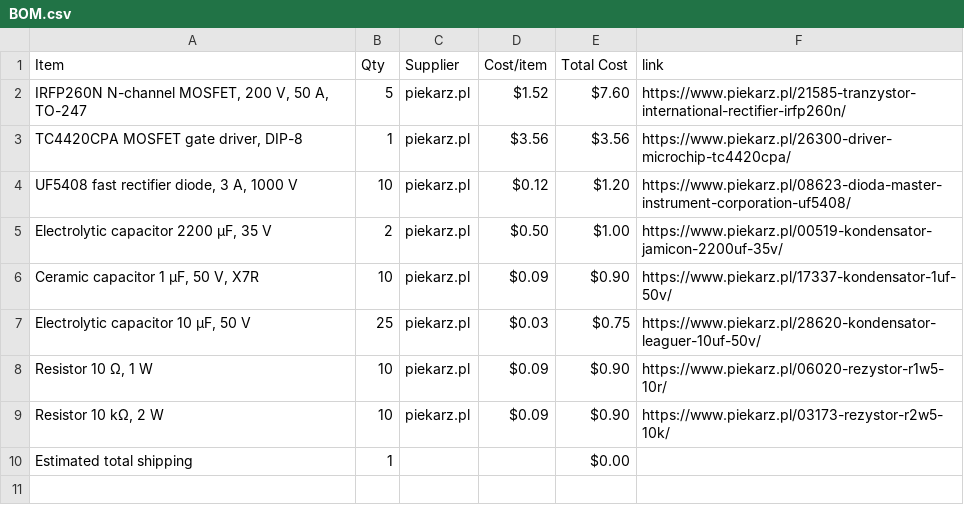
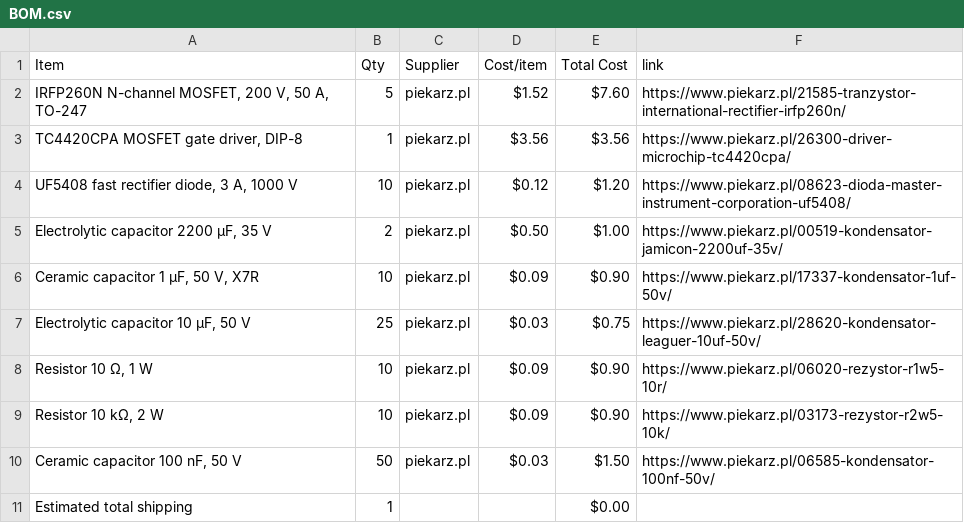
Before and after one commit to maslohaslo1234-spec/Gromofon, a CSV file: BOM.csv, drawn as a sheet.

Commit message:
Sync Gromofon from Half Life

```diff
--- a/BOM.csv
+++ b/BOM.csv
@@ -9,2 +9,3 @@ Item,Qty,Supplier,Cost/item,Total Cost,link
 "Resistor 10 kΩ, 2 W",10,piekarz.pl,$0.09,$0.90,https://www.piekarz.pl/03173-rezystor-r2w5-10k/
+"Ceramic capacitor 100 nF, 50 V",50,piekarz.pl,$0.03,$1.50,https://www.piekarz.pl/06585-kondensator-100nf-50v/
 Estimated total shipping,1,,,$0.00,
```
